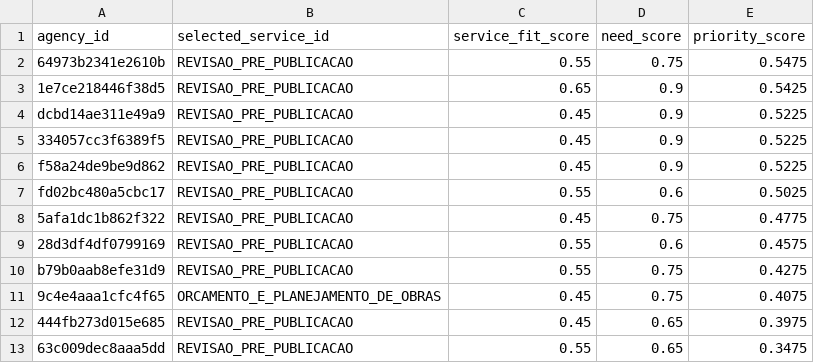
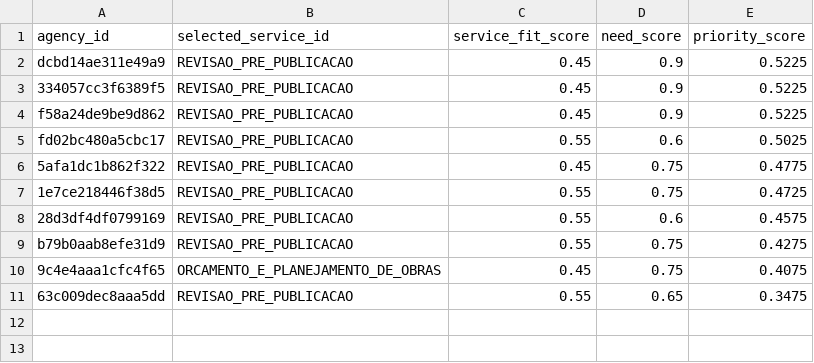
Before and after one commit to tjsasakifln/extra-cli, a CSV file: artifacts/campaigns/CONFENGE-PUBLIC-AGENCY-TECHNICAL-SERVICES-01/public-agency-service-fit.csv, drawn as a sheet.

```diff
--- a/artifacts/campaigns/CONFENGE-PUBLIC-AGENCY-TECHNICAL-SERVICES-01/public-agency-service-fit.csv
+++ b/artifacts/campaigns/CONFENGE-PUBLIC-AGENCY-TECHNICAL-SERVICES-01/public-agency-service-fit.csv
@@ -1,4 +1,2 @@
 agency_id,selected_service_id,service_fit_score,need_score,priority_score
-64973b2341e2610b,REVISAO_PRE_PUBLICACAO,0.55,0.75,0.5475
-1e7ce218446f38d5,REVISAO_PRE_PUBLICACAO,0.65,0.9,0.5425
 dcbd14ae311e49a9,REVISAO_PRE_PUBLICACAO,0.45,0.9,0.5225
@@ -8,2 +6,3 @@ fd02bc480a5cbc17,REVISAO_PRE_PUBLICACAO,0.55,0.6,0.5025
 5afa1dc1b862f322,REVISAO_PRE_PUBLICACAO,0.45,0.75,0.4775
+1e7ce218446f38d5,REVISAO_PRE_PUBLICACAO,0.55,0.75,0.4725
 28d3df4df0799169,REVISAO_PRE_PUBLICACAO,0.55,0.6,0.4575
@@ -11,3 +10,2 @@ b79b0aab8efe31d9,REVISAO_PRE_PUBLICACAO,0.55,0.75,0.4275
 9c4e4aaa1cfc4f65,ORCAMENTO_E_PLANEJAMENTO_DE_OBRAS,0.45,0.75,0.4075
-444fb273d015e685,REVISAO_PRE_PUBLICACAO,0.45,0.65,0.3975
 63c009dec8aaa5dd,REVISAO_PRE_PUBLICACAO,0.55,0.65,0.3475
```
Also changed, not shown: artifacts/campaigns/CONFENGE-PUBLIC-AGENCY-TECHNICAL-SERVICES-01/public-agency-compliance-flags.csv, artifacts/campaigns/CONFENGE-PUBLIC-AGENCY-TECHNICAL-SERVICES-01/public-agency-conflict-review.csv, 9 other files.
